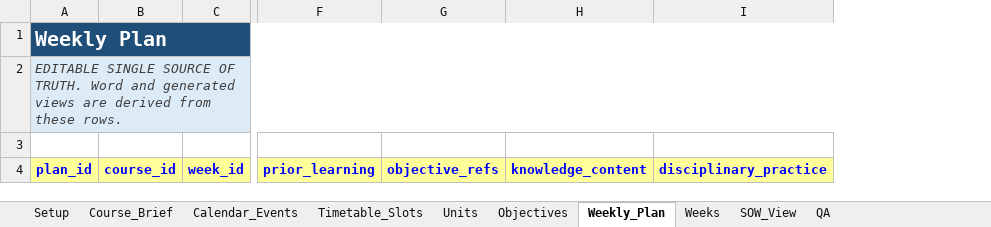
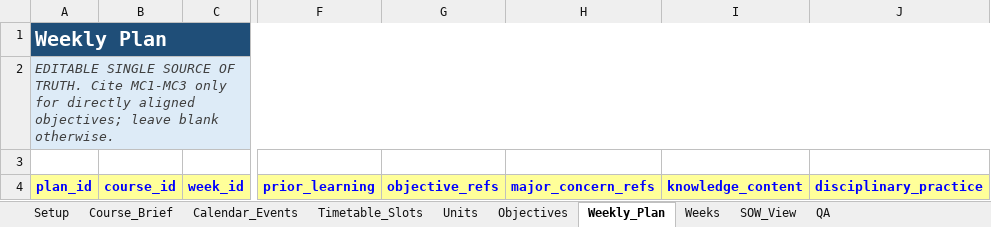
Before and after one commit to ZaneZhang-MINXIN/minxin-subject-sow-planner, an Excel workbook: skills/minxin-subject-sow-planner/assets/minxin-subject-sow-planner.xlsx, sheet Weekly_Plan, drawn as a sheet; only a part is shown, gaps mark what is left out; values as stored, in another font and other column widths than the file's, no borders; table styles not drawn; the diff names each change by its address in the sheet, - before the commit and + after, or states it on an @@ line.

Commit message:
Add selective Major Concerns and editable Word wrapping

```diff
--- a/skills/minxin-subject-sow-planner/assets/minxin-subject-sow-planner.xlsx (sheet Weekly_Plan)
+++ b/skills/minxin-subject-sow-planner/assets/minxin-subject-sow-planner.xlsx (sheet Weekly_Plan)
+column H, row 4: major_concern_refs
-A2: …OF TRUTH. Word and generated views are derived from these rows.
+A2: …OF TRUTH. Cite MC1-MC3 only for directly aligned objectives; leave blank otherwise.
```
Also changed, not shown: sheet QA, sheet SOW_View, sheet Units, 17 other files.
